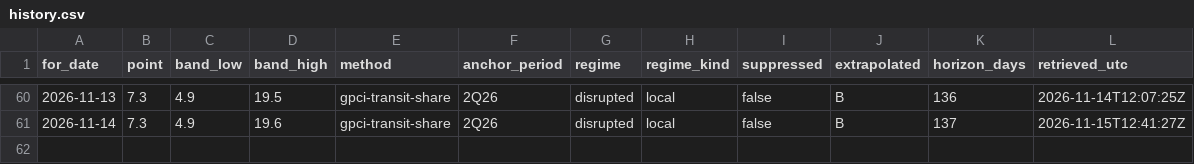
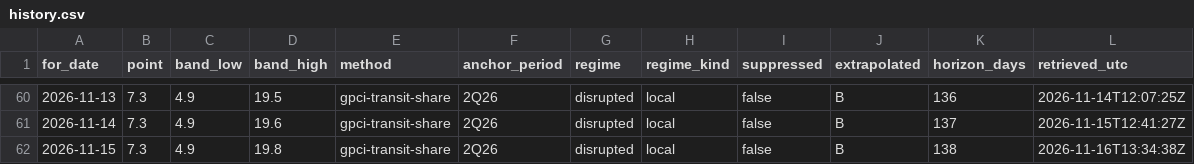
Before and after one commit to wp-tszabo/oil-through-hormuz, a CSV file: site/data/history.csv, drawn as a sheet; only a part is shown, gaps mark what is left out.

```diff
--- a/site/data/history.csv
+++ b/site/data/history.csv
@@ -61 +61,2 @@ for_date,point,band_low,band_high,method,anchor_period,regime,regime_kind,suppre
 2026-11-14,7.3,4.9,19.6,gpci-transit-share,2Q26,disrupted,local,false,B,137,2026-11-15T12:41:27Z
+2026-11-15,7.3,4.9,19.8,gpci-transit-share,2Q26,disrupted,local,false,B,138,2026-11-16T13:34:38Z
```
Also changed, not shown: 5 other files.
